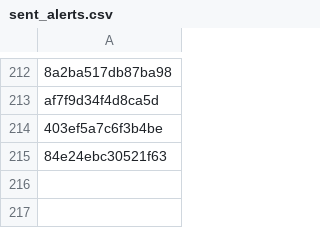
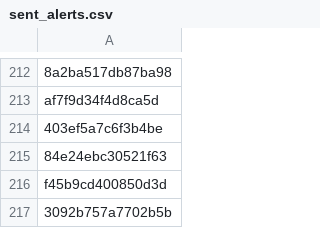
Before and after one commit to PharmakonSpace/IndeedPharma, a CSV file: sent_alerts.csv, drawn as a sheet; only a part is shown, gaps mark what is left out.

```diff
--- a/sent_alerts.csv
+++ b/sent_alerts.csv
@@ -215 +215,3 @@ af7f9d34f4d8ca5d
 84e24ebc30521f63
+f45b9cd400850d3d
+3092b757a7702b5b
```
Also changed, not shown: 1 other file.
